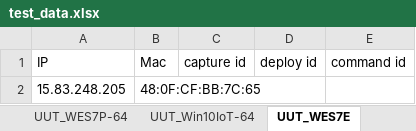
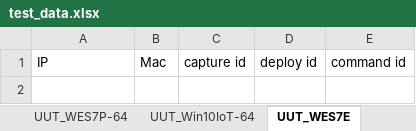
Before and after one commit to CarlChen1996/Automation-Framework_none_runnable, an Excel workbook: Configuration/test_data.xlsx, sheet UUT_WES7E, drawn as a sheet; values as stored, in another font and other column widths than the file's, no borders; the diff names each change by its address in the sheet, - before the commit and + after, or states it on an @@ line.

```diff
--- a/Configuration/test_data.xlsx (sheet UUT_WES7E)
+++ b/Configuration/test_data.xlsx (sheet UUT_WES7E)
-row 2: 15.83.248.205 | 48:0F:CF:BB:7C:65
```
Also changed, not shown: sheet UUT_Win10IoT-64, 1 other file.
